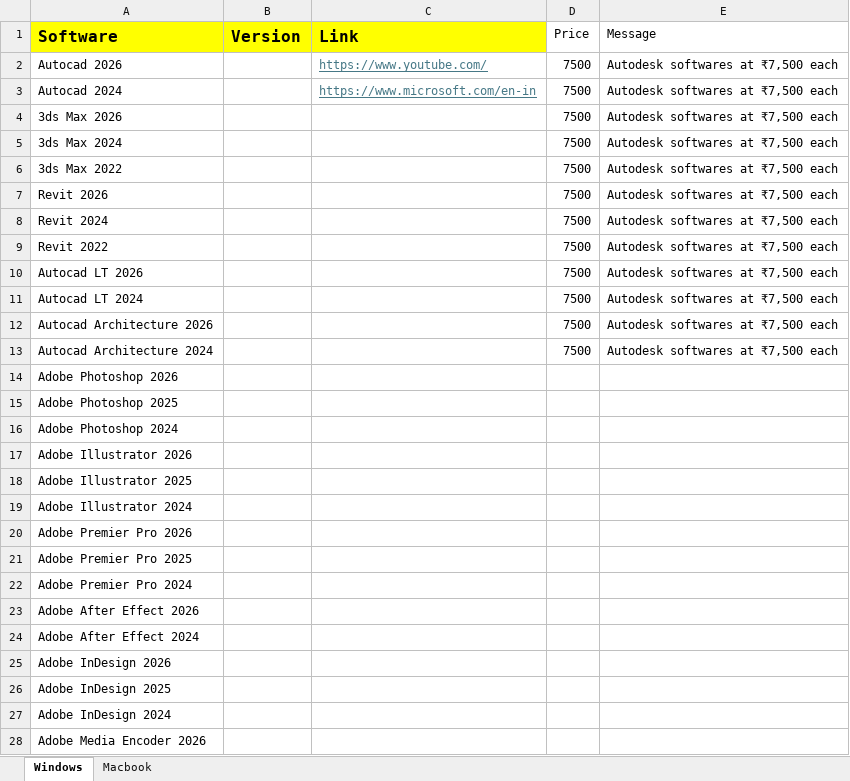
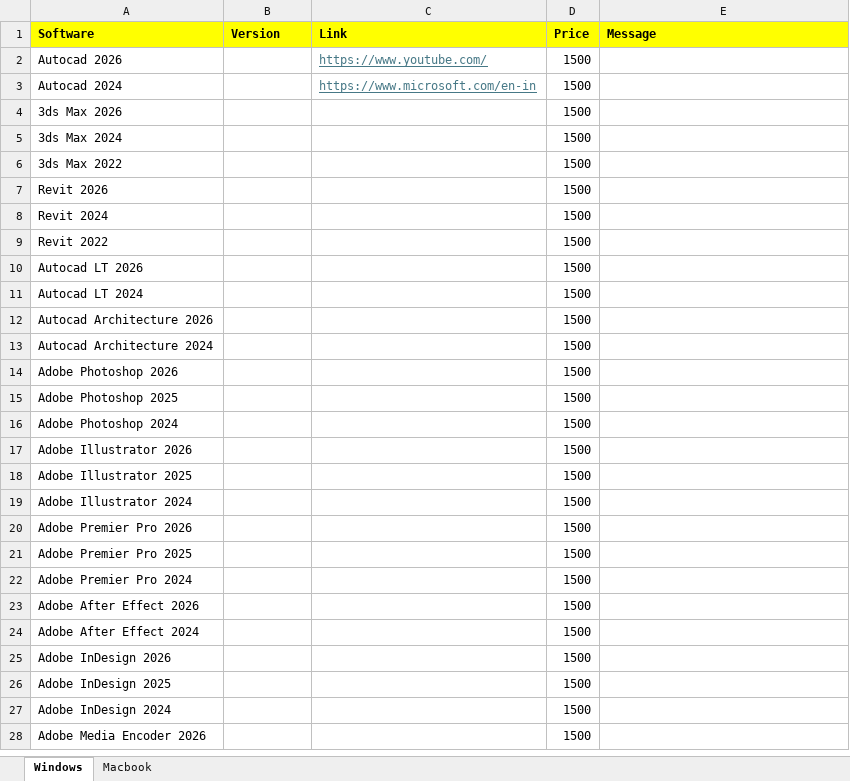
Before and after one commit to quicksoftware-gl/quicksoftwares, an Excel workbook: Softwares.xlsx, sheet Windows, drawn as a sheet; only a part is shown; values as stored, in another font and other column widths than the file's, no borders; the diff covers the shown part only; the diff names each change by its address in the sheet, - before the commit and + after, or states it on an @@ line.

```diff
--- a/Softwares.xlsx (sheet Windows)
+++ b/Softwares.xlsx (sheet Windows)
@@ A1:C1 text size: smaller @@
@@ D1:E1 fill: none → #FFFF00, bold: off → on @@
-D2:D13 (Price): 7500
+D2:D13 (Price): 1500
-E2:E13 (Message): Autodesk softwares at ₹7,500 each
+E2:E13 (Message): (empty)
-D14:D28 (Price): (empty)
+D14:D28 (Price): 1500
```
Also changed, not shown: 1 added row and 84 edited cells elsewhere in this sheet, sheet Macbook, Discount.xlsx.
